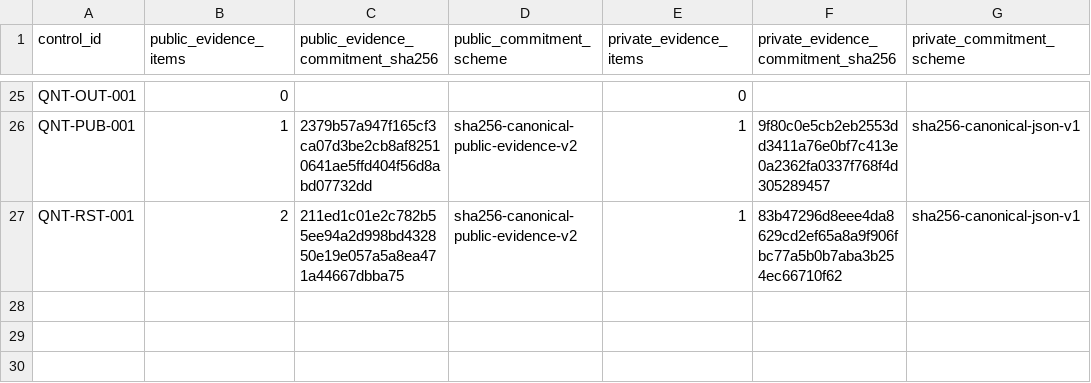
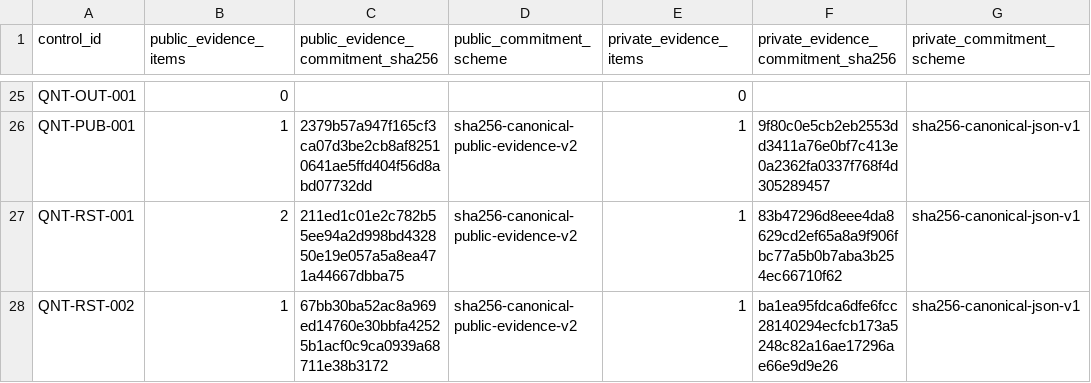
Before and after one commit to Hilmar-Corp/rapport-public-performance-risque-robustesse-quantitative, a CSV file: governance/quantitative_evidence_commitments.csv, drawn as a sheet; only a part is shown, gaps mark what is left out; the diff names each change by its address in the sheet, - before the commit and + after, or states it on an @@ line.

```diff
--- a/governance/quantitative_evidence_commitments.csv
+++ b/governance/quantitative_evidence_commitments.csv
+row 28: QNT-RST-002 | 1 | 67bb30ba52ac8a969ed14760e30bbfa42525b1acf0c9ca0939a68711e38b3172 | sha256-canonical-public-evidence-v2 | 1 | ba1ea95fdca6dfe6fcc28140294ecfcb173a5248c82a16ae17296ae66e9d9e26 | sha256-canonical-json-v1
```
Also changed, not shown: governance/quantitative_validation_control_matrix.csv, 11 other files.
